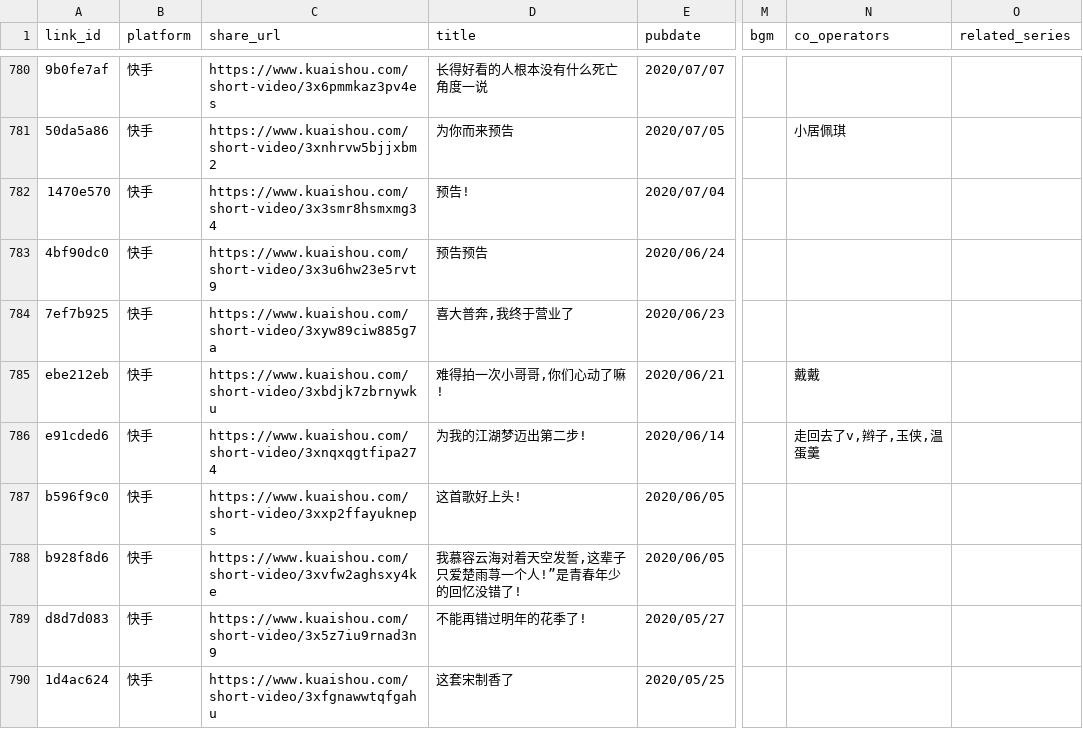
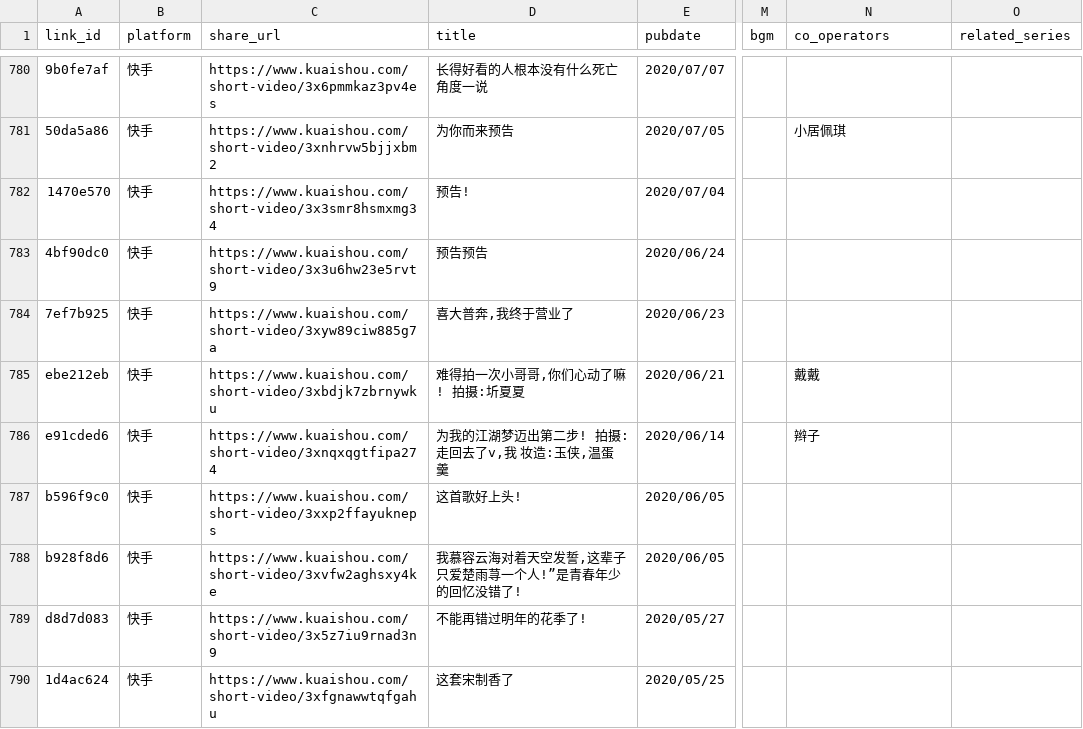
Before and after one commit to shixujapan/MediaCrawler, a CSV file: media_library/final/data/platform_links_normalized.csv, drawn as a sheet; only a part is shown, gaps mark what is left out; the diff covers the shown part only; the diff names each change by its address in the sheet, - before the commit and + after, or states it on an @@ line.

Commit message:
parse title, co_operators, and tags

```diff
--- a/media_library/final/data/platform_links_normalized.csv
+++ b/media_library/final/data/platform_links_normalized.csv
-D785 (title): 难得拍一次小哥哥,你们心动了嘛!
+D785 (title): 难得拍一次小哥哥,你们心动了嘛! 拍摄:圻夏夏
-D786 (title): 为我的江湖梦迈出第二步!
+D786 (title): 为我的江湖梦迈出第二步! 拍摄:走回去了v,我 妆造:玉侠,温蛋羹
-N786 (co_operators): 走回去了v,辫子,玉侠,温蛋羹
+N786 (co_operators): 辫子
```
Also changed, not shown: 30 edited cells elsewhere in this file.
